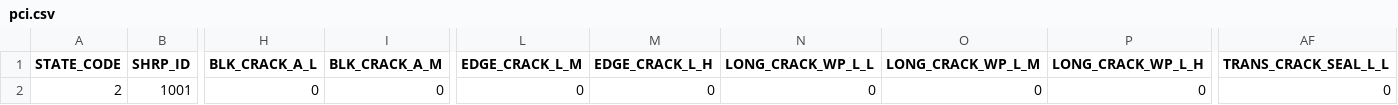
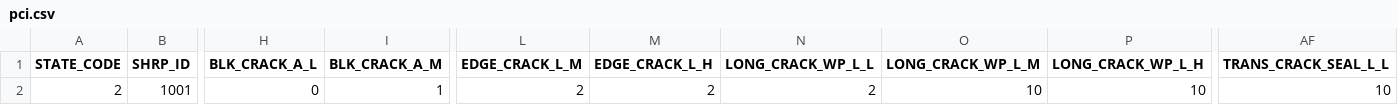
Before and after one commit to cargonm6/pavement-decisiontree, a CSV file: csv/pci.csv, drawn as a sheet; only a part is shown, gaps mark what is left out; the diff names each change by its address in the sheet, - before the commit and + after, or states it on an @@ line.

```diff
--- a/csv/pci.csv
+++ b/csv/pci.csv
-I2 (BLK_CRACK_A_M): 0
+I2 (BLK_CRACK_A_M): 1
-L2 (EDGE_CRACK_L_M): 0
+L2 (EDGE_CRACK_L_M): 2
-M2 (EDGE_CRACK_L_H): 0
+M2 (EDGE_CRACK_L_H): 2
-N2 (LONG_CRACK_WP_L_L): 0
+N2 (LONG_CRACK_WP_L_L): 2
-O2 (LONG_CRACK_WP_L_M): 0
+O2 (LONG_CRACK_WP_L_M): 10
-P2 (LONG_CRACK_WP_L_H): 0
+P2 (LONG_CRACK_WP_L_H): 10
-AF2 (TRANS_CRACK_SEAL_L_L): 0
+AF2 (TRANS_CRACK_SEAL_L_L): 10
```
Also changed, not shown: 2 other files.
